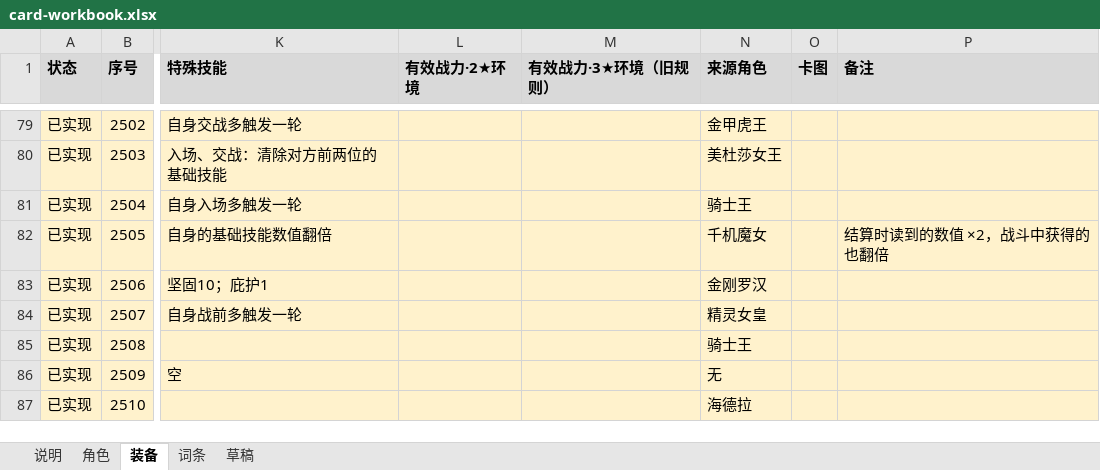
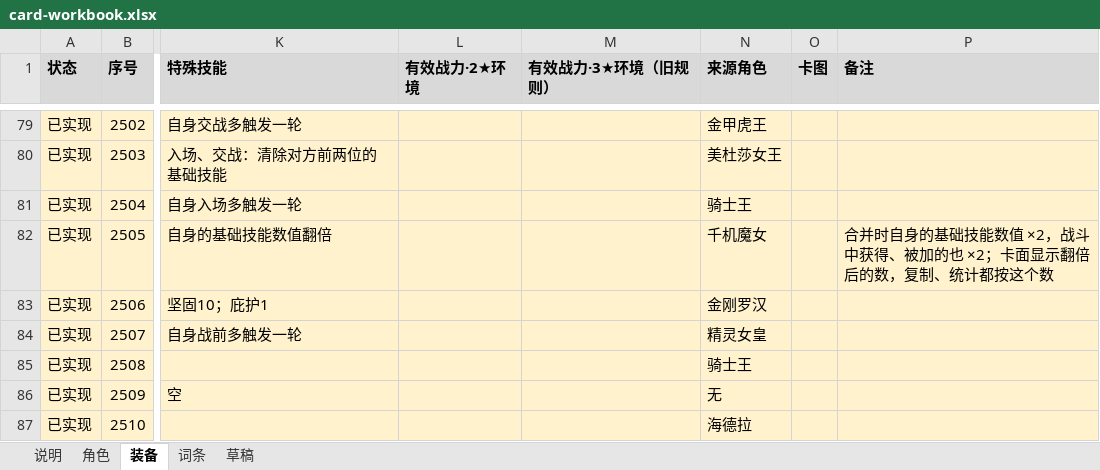
Before and after one commit to jayncp/autochess-v1, an Excel workbook: docs/design/card-workbook.xlsx, sheet 装备, drawn as a sheet; only a part is shown, gaps mark what is left out; values as stored, in another font and other column widths than the file's, no borders; the diff names each change by its address in the sheet, - before the commit and + after, or states it on an @@ line.

```diff
--- a/docs/design/card-workbook.xlsx (sheet 装备)
+++ b/docs/design/card-workbook.xlsx (sheet 装备)
-P82 (备注): 结算时读到的数值 ×2，战斗中获得的也翻倍
+P82 (备注): 合并时自身的基础技能数值 ×2，战斗中获得、被加的也 ×2；卡面显示翻倍后的数，复制、统计都按这个数
```
Also changed, not shown: 12 other files.
